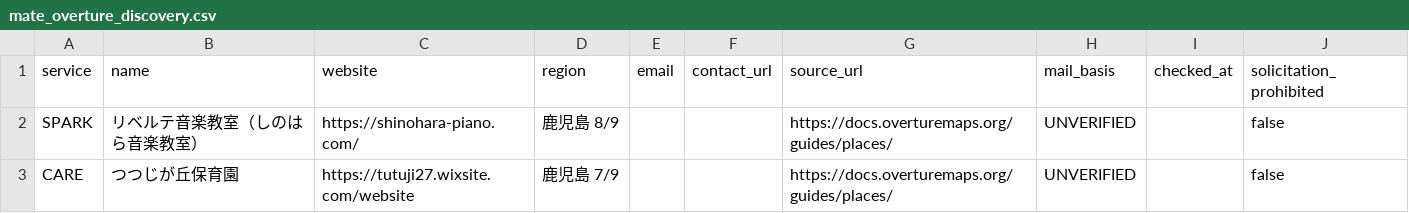
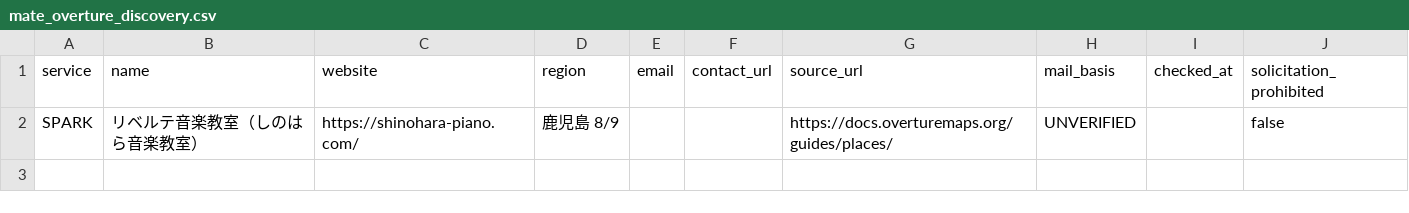
Before and after one commit to kosuke-saito0807/mate, a CSV file: data/mate_overture_discovery.csv, drawn as a sheet; the diff names each change by its address in the sheet, - before the commit and + after, or states it on an @@ line.

Commit message:
data(growth): remove generic nursery incorrectly classified as sitter lead

```diff
--- a/data/mate_overture_discovery.csv
+++ b/data/mate_overture_discovery.csv
-row 3: CARE | つつじが丘保育園 | https://tutuji27.wixsite.com/website | 鹿児島 7/9 |  |  | https://docs.overturemaps.org/guides/places/ | UNVERIFIED |  | false
```
